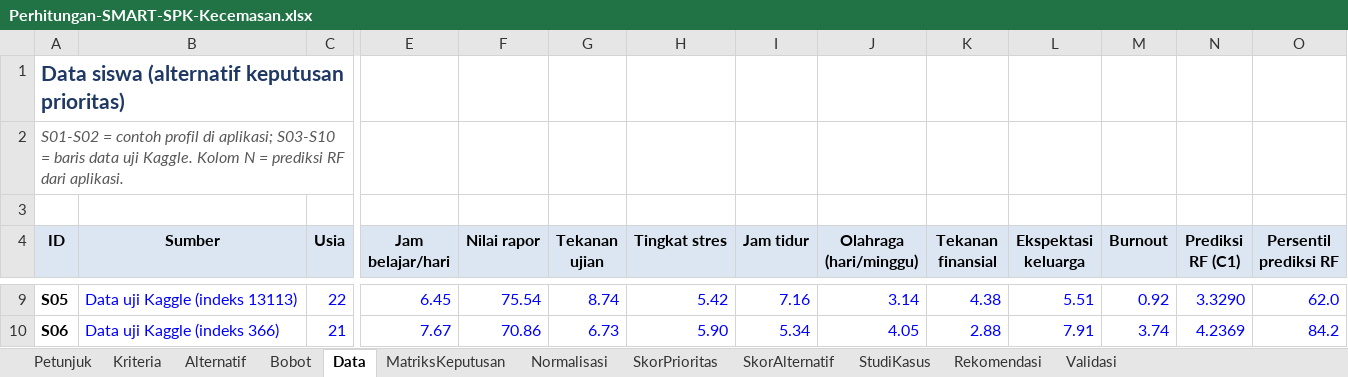
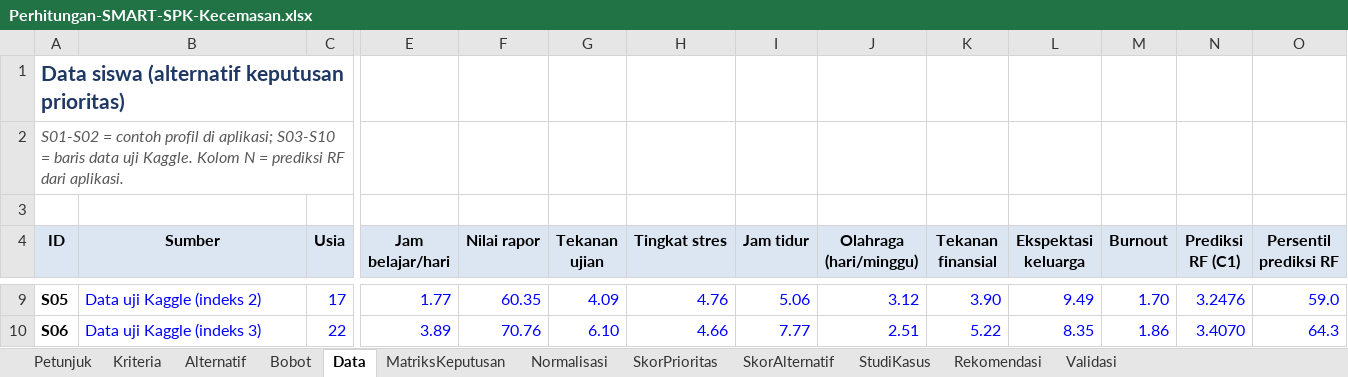
Before and after one commit to UKRIDA-Developer-Team/SIMBULL-SMART, an Excel workbook: deliverables/uts/Perhitungan-SMART-SPK-Kecemasan.xlsx, sheet Data, drawn as a sheet; only a part is shown, gaps mark what is left out; values as stored, in another font and other column widths than the file's, no borders; the diff covers the shown part only; the diff names each change by its address in the sheet, - before the commit and + after, or states it on an @@ line.

```diff
--- a/deliverables/uts/Perhitungan-SMART-SPK-Kecemasan.xlsx (sheet Data)
+++ b/deliverables/uts/Perhitungan-SMART-SPK-Kecemasan.xlsx (sheet Data)
-B9 (Sumber): Data uji Kaggle (indeks 13113)
+B9 (Sumber): Data uji Kaggle (indeks 2)
-C9 (Usia): 22
+C9 (Usia): 17
-E9 (Jam belajar/hari): 6.45
+E9 (Jam belajar/hari): 1.77
-F9 (Nilai rapor): 75.54
+F9 (Nilai rapor): 60.35
-G9 (Tekanan ujian): 8.74
+G9 (Tekanan ujian): 4.09
-H9 (Tingkat stres): 5.42
+H9 (Tingkat stres): 4.76
-I9 (Jam tidur): 7.16
+I9 (Jam tidur): 5.06
-J9 (Olahraga (hari/minggu)): 3.14
+J9 (Olahraga (hari/minggu)): 3.12
-K9 (Tekanan finansial): 4.38
+K9 (Tekanan finansial): 3.90
-L9 (Ekspektasi keluarga): 5.51
+L9 (Ekspektasi keluarga): 9.49
-M9 (Burnout): 0.92
+M9 (Burnout): 1.70
-N9 (Prediksi RF (C1)): 3.3290
+N9 (Prediksi RF (C1)): 3.2476
-O9 (Persentil prediksi RF): 62.0
+O9 (Persentil prediksi RF): 59.0
-B10 (Sumber): Data uji Kaggle (indeks 366)
+B10 (Sumber): Data uji Kaggle (indeks 3)
-C10 (Usia): 21
+C10 (Usia): 22
-E10 (Jam belajar/hari): 7.67
+E10 (Jam belajar/hari): 3.89
-F10 (Nilai rapor): 70.86
+F10 (Nilai rapor): 70.76
-G10 (Tekanan ujian): 6.73
+G10 (Tekanan ujian): 6.10
-H10 (Tingkat stres): 5.90
+H10 (Tingkat stres): 4.66
-I10 (Jam tidur): 5.34
+I10 (Jam tidur): 7.77
-J10 (Olahraga (hari/minggu)): 4.05
+J10 (Olahraga (hari/minggu)): 2.51
-K10 (Tekanan finansial): 2.88
+K10 (Tekanan finansial): 5.22
-L10 (Ekspektasi keluarga): 7.91
+L10 (Ekspektasi keluarga): 8.35
-M10 (Burnout): 3.74
+M10 (Burnout): 1.86
-N10 (Prediksi RF (C1)): 4.2369
+N10 (Prediksi RF (C1)): 3.4070
-O10 (Persentil prediksi RF): 84.2
+O10 (Persentil prediksi RF): 64.3
```
Also changed, not shown: 92 edited cells elsewhere in this sheet, sheet Validasi, sheet Kriteria, deliverables/logbook/Logbook-Kelompok1.xlsx, 7 other files.
